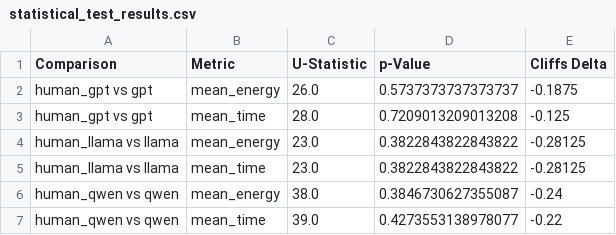
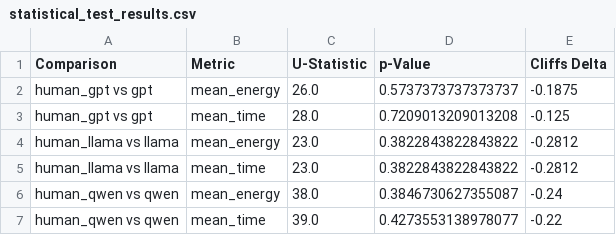
Before and after one commit to fidangithub/perf-energy-measurements, a CSV file: statistical_test_results.csv, drawn as a sheet.

Commit message:
fix: correced results

```diff
--- a/statistical_test_results.csv
+++ b/statistical_test_results.csv
@@ -3,4 +3,4 @@ human_gpt vs gpt,mean_energy,26.0,0.5737373737373737,-0.1875
 human_gpt vs gpt,mean_time,28.0,0.7209013209013208,-0.125
-human_llama vs llama,mean_energy,23.0,0.3822843822843822,-0.28125
-human_llama vs llama,mean_time,23.0,0.3822843822843822,-0.28125
+human_llama vs llama,mean_energy,23.0,0.3822843822843822,-0.2812
+human_llama vs llama,mean_time,23.0,0.3822843822843822,-0.2812
 human_qwen vs qwen,mean_energy,38.0,0.3846730627355087,-0.24
```
